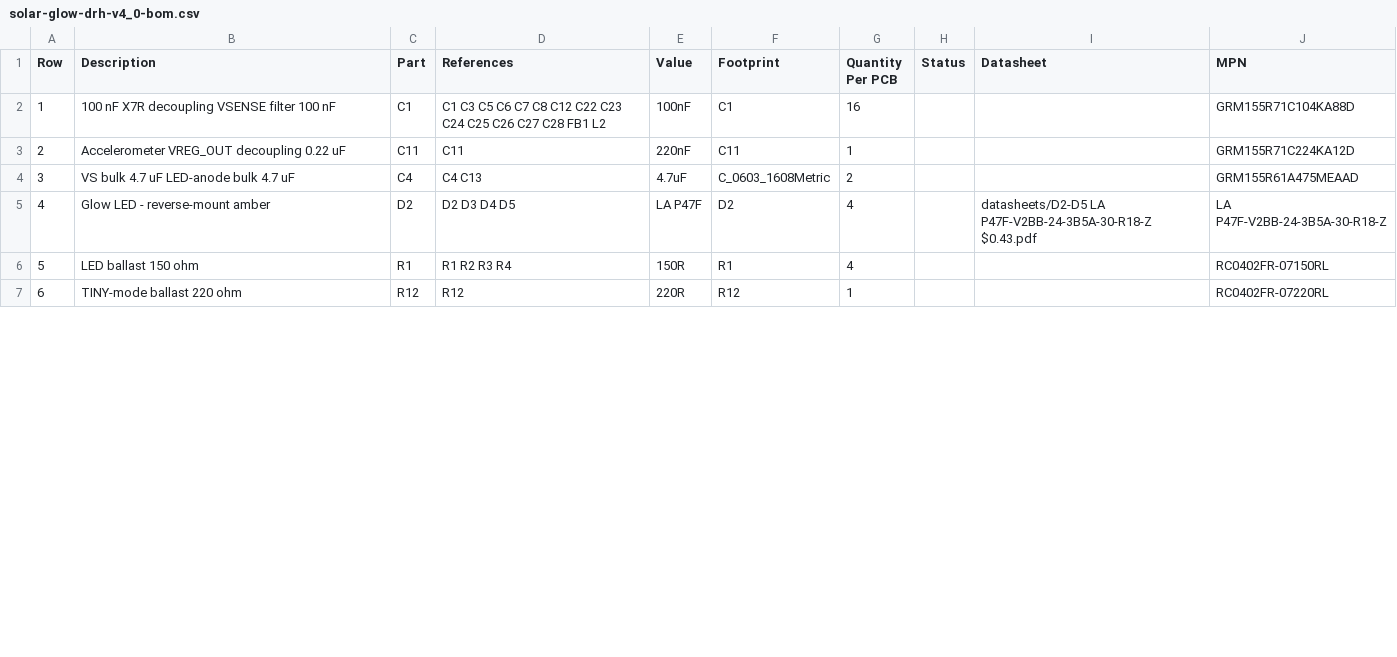
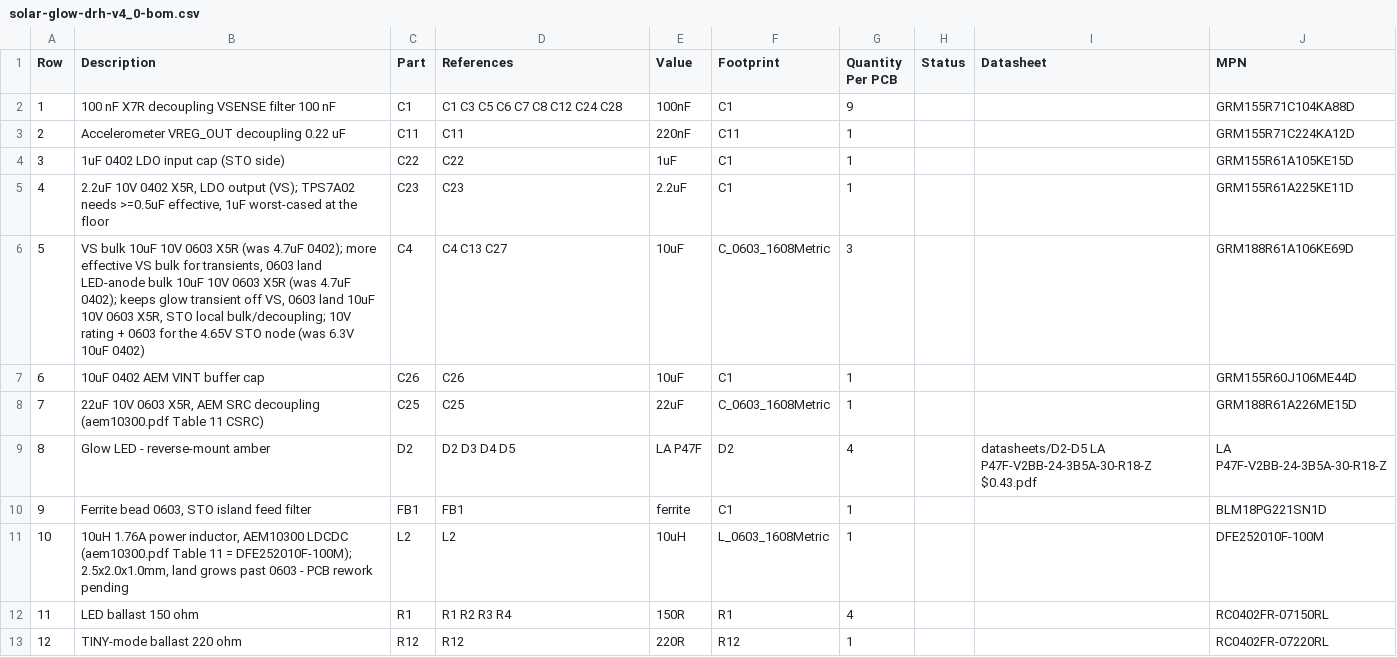
Before and after one commit to devinhorowitz/solar-business-card, a CSV file: Generated/fabdocs/solar-glow-drh-v4_0-bom.csv, drawn as a sheet; only a part is shown; removed rows and columns are numbered as before the commit, all else as after; the diff covers the shown part only; the diff names each change by its address in the sheet, - before the commit and + after, or states it on an @@ line.

```diff
--- a/Generated/fabdocs/solar-glow-drh-v4_0-bom.csv
+++ b/Generated/fabdocs/solar-glow-drh-v4_0-bom.csv
-D2 (References): C1 C3 C5 C6 C7 C8 C12 C22 C23 C24 C25 C26 C27 C28 FB1 L2
+D2 (References): C1 C3 C5 C6 C7 C8 C12 C24 C28
-G2 (Quantity Per PCB): 16
+G2 (Quantity Per PCB): 9
-row 4: 3 | VS bulk 4.7 uF LED-anode bulk 4.7 uF | C4 | C4 C13 | 4.7uF | C_0603_1608Metric | 2 |  |  | GRM155R61A475MEAAD
+row 4: 3 | 1uF 0402 LDO input cap (STO side) | C22 | C22 | 1uF | C1 | 1 |  |  | GRM155R61A105KE15D
+row 5: 4 | 2.2uF 10V 0402 X5R, LDO output (VS); TPS7A02 needs >=0.5uF effective, 1uF worst-cased at the floor | C23 | C23 | 2.2uF | C1 | 1 |  |  | GRM155R61A225KE11D
+row 6: 5 | VS bulk 10uF 10V 0603 X5R (was 4.7uF 0402); more effective VS bulk for transients, 0603 land LED-anode bulk 10uF 10V 0603 X5R (was 4.7uF 0402); keeps glow transient off VS, 0603 land 10uF 10V 0603 X5R, STO local bulk/decoupling; 10V rating + 0603 for the 4.65V STO node (was 6.3V 10uF 0402) | C4 | C4 C13 C27 | 10uF | C_0603_1608Metric | 3 |  |  | GRM188R61A106KE69D
+row 7: 6 | 10uF 0402 AEM VINT buffer cap | C26 | C26 | 10uF | C1 | 1 |  |  | GRM155R60J106ME44D
+row 8: 7 | 22uF 10V 0603 X5R, AEM SRC decoupling (aem10300.pdf Table 11 CSRC) | C25 | C25 | 22uF | C_0603_1608Metric | 1 |  |  | GRM188R61A226ME15D
@@ column A (Row) renumbered between rows 9 and 23 @@
+row 10: 9 | Ferrite bead 0603, STO island feed filter | FB1 | FB1 | ferrite | C1 | 1 |  |  | BLM18PG221SN1D
+row 11: 10 | 10uH 1.76A power inductor, AEM10300 LDCDC (aem10300.pdf Table 11 = DFE252010F-100M); 2.5x2.0x1.0mm, land grows past 0603 - PCB rework pending | L2 | L2 | 10uH | L_0603_1608Metric | 1 |  |  | DFE252010F-100M
```
Also changed, not shown: 3 added rows and 11 edited cells elsewhere in this file, Generated/fabdocs/solar-glow-drh-v4_0-bottom_pos.csv, 15 other files.
